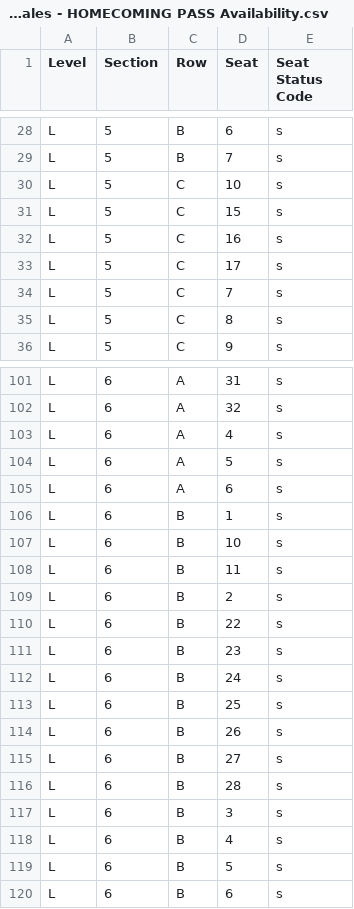
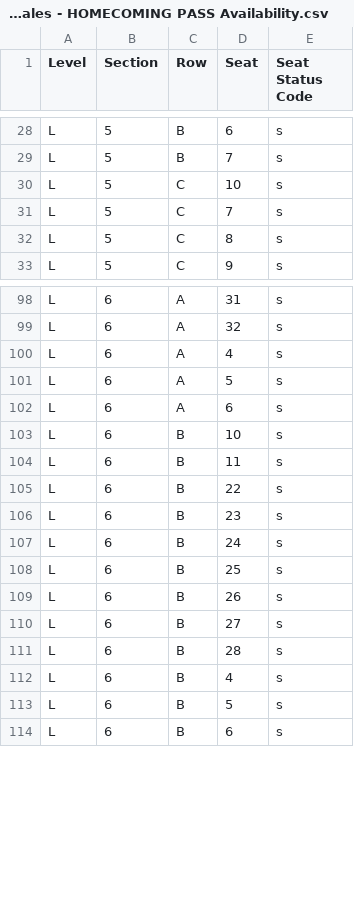
Before and after one commit to spuchta/PLL_BI_TIX, a CSV file: sales-reports/Denver/PLL Original Item Sales - HOMECOMING PASS Availability.csv, drawn as a sheet; only a part is shown, gaps mark what is left out.

```diff
--- a/sales-reports/Denver/PLL Original Item Sales - HOMECOMING PASS Availability.csv
+++ b/sales-reports/Denver/PLL Original Item Sales - HOMECOMING PASS Availability.csv
@@ -30,5 +30,2 @@
 "L","5","C","10","s"
-"L","5","C","15","s"
-"L","5","C","16","s"
-"L","5","C","17","s"
 "L","5","C","7","s"
@@ -105,6 +102,4 @@
 "L","6","A","6","s"
-"L","6","B","1","s"
 "L","6","B","10","s"
 "L","6","B","11","s"
-"L","6","B","2","s"
 "L","6","B","22","s"
@@ -116,3 +111,2 @@
 "L","6","B","28","s"
-"L","6","B","3","s"
 "L","6","B","4","s"
```
Also changed, not shown: sales-reports/Chicago/MW EX25 PLL Sales.csv, sales-reports/Denver/PLL Original Item Sales - HOMECOMING PASS SALES.csv, 4 other files.
